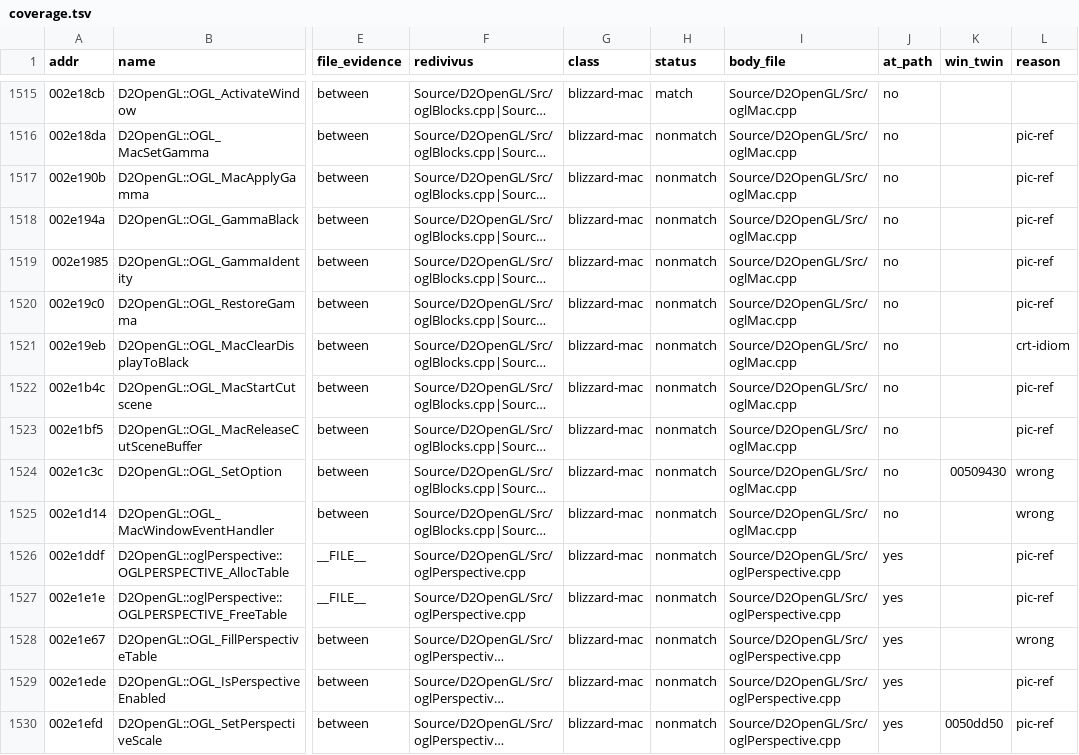
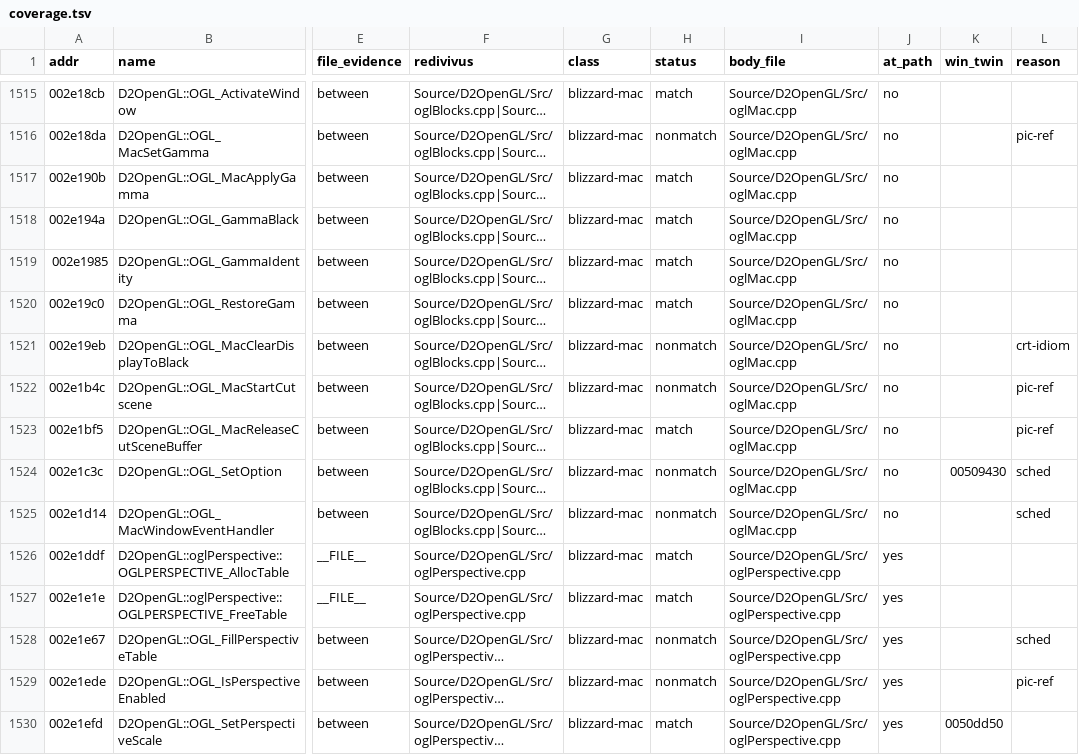
Before and after one commit to jaenster/redivivus, a TSV file: asm_matching/mac/coverage.tsv, drawn as a sheet; only a part is shown, gaps mark what is left out; long unchanged cells end in …; the diff covers the shown part only; the diff names each change by its address in the sheet, - before the commit and + after, or states it on an @@ line.

```diff
--- a/asm_matching/mac/coverage.tsv
+++ b/asm_matching/mac/coverage.tsv
-H1517:H1520 (status): nonmatch
+H1517:H1520 (status): match
-L1517:L1520 (reason): pic-ref
+L1517:L1520 (reason): (empty)
-H1523 (status): nonmatch
+H1523 (status): match
-L1524:L1525 (reason): wrong
+L1524:L1525 (reason): sched
-H1526:H1527 (status): nonmatch
+H1526:H1527 (status): match
-L1526:L1527 (reason): pic-ref
+L1526:L1527 (reason): (empty)
-L1528 (reason): wrong
+L1528 (reason): sched
-H1530 (status): nonmatch
+H1530 (status): match
-L1530 (reason): pic-ref
+L1530 (reason): (empty)
```
Also changed, not shown: 88 edited cells elsewhere in this file, 24 other files.
